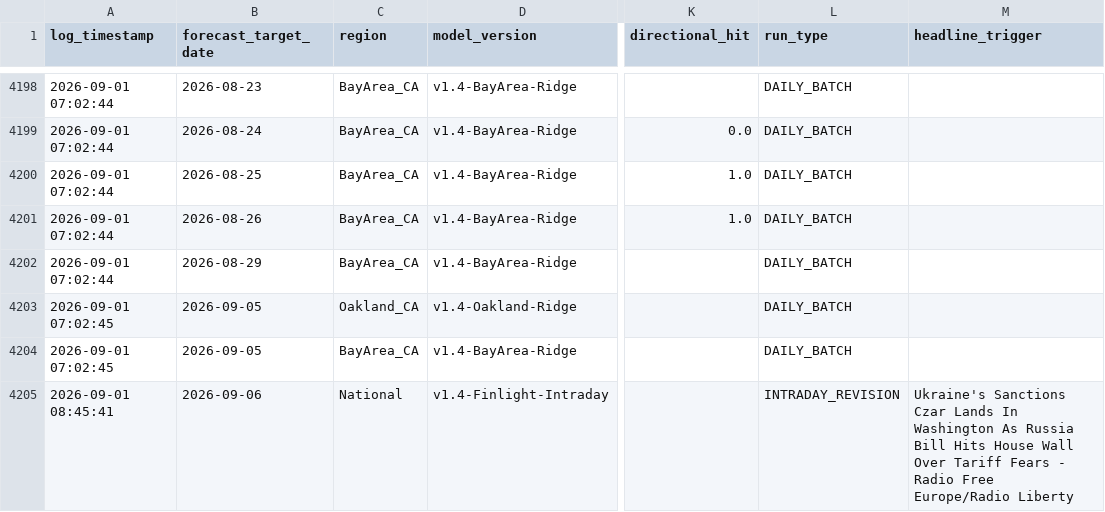
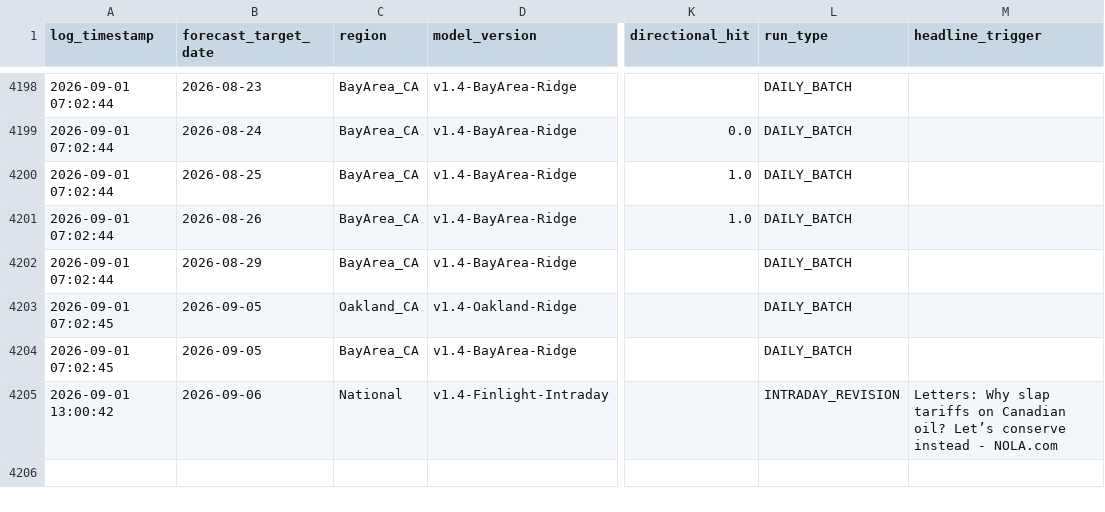
Before and after one commit to KoshiirRa/midgley, a CSV file: data/prediction_history.csv, drawn as a sheet; only a part is shown, gaps mark what is left out; the diff names each change by its address in the sheet, - before the commit and + after, or states it on an @@ line.

```diff
--- a/data/prediction_history.csv
+++ b/data/prediction_history.csv
-A4205 (log_timestamp): 2026-09-01 08:45:41
+A4205 (log_timestamp): 2026-09-01 13:00:42
-M4205 (headline_trigger): Ukraine's Sanctions Czar Lands In Washington As Russia Bill Hits House Wall Over Tariff Fears - Radio Free Europe/Radio Liberty
+M4205 (headline_trigger): Letters: Why slap tariffs on Canadian oil? Let’s conserve instead - NOLA.com
```
Also changed, not shown: 8 other files.
